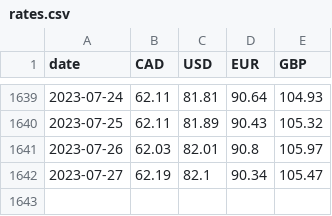
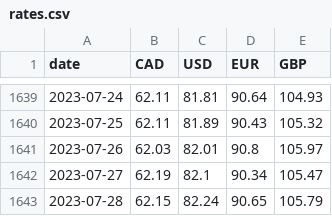
Before and after one commit to dhatwalia/exchange-rates, a CSV file: rates.csv, drawn as a sheet; only a part is shown, gaps mark what is left out; the diff names each change by its address in the sheet, - before the commit and + after, or states it on an @@ line.

```diff
--- a/rates.csv
+++ b/rates.csv
+row 1643: 2023-07-28 | 62.15 | 82.24 | 90.65 | 105.79
```
Also changed, not shown: 2 other files.
